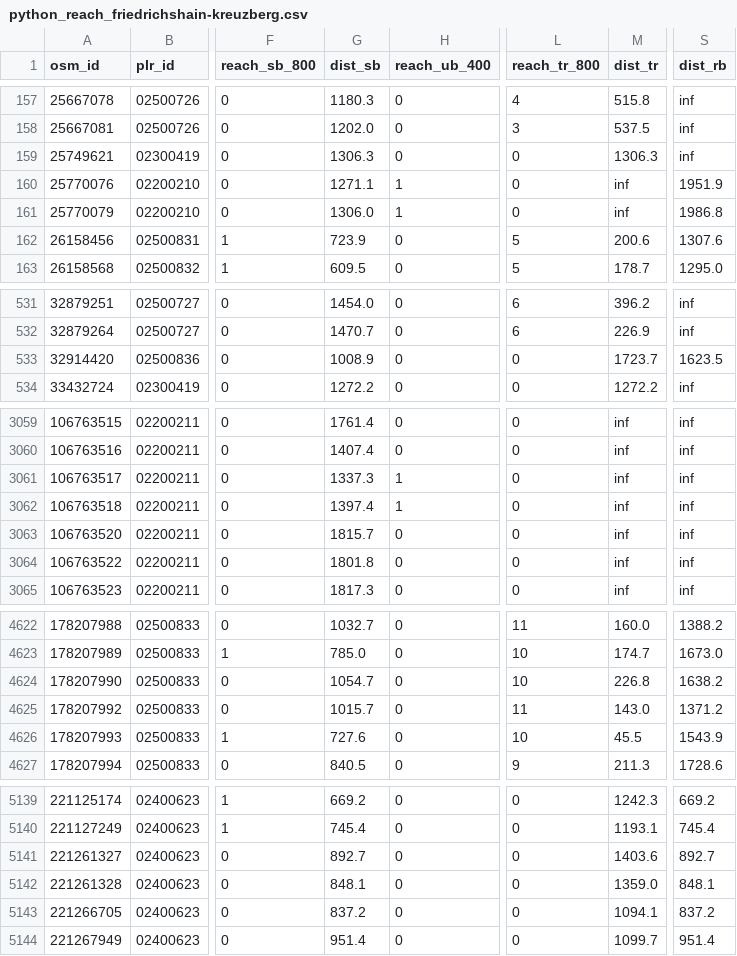
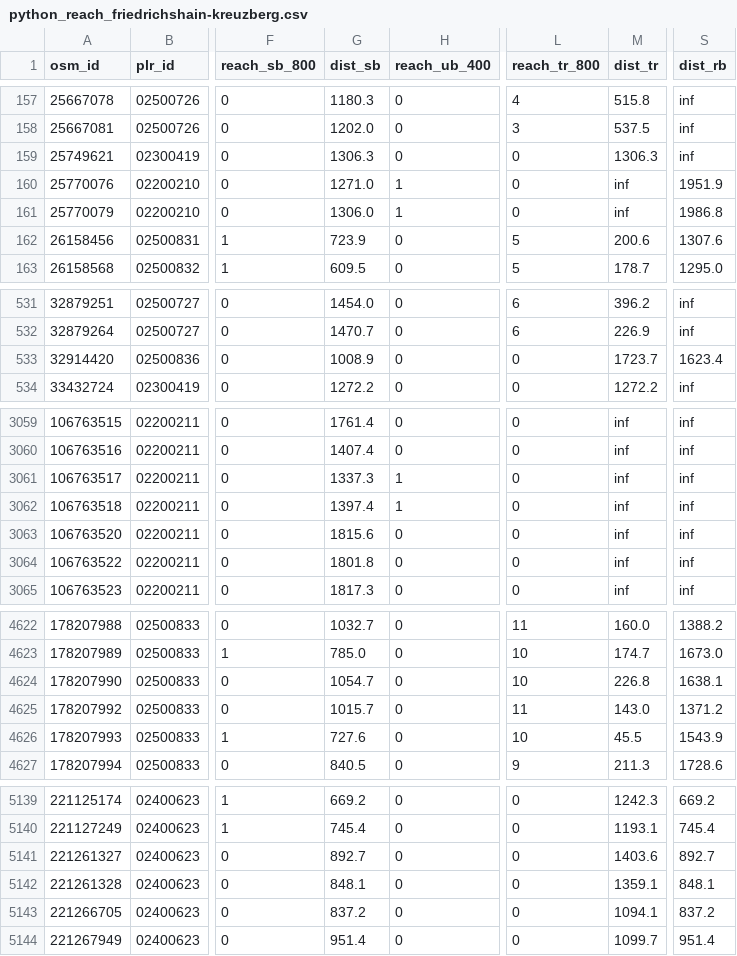
Before and after one commit to giovanigoltara/berlin-accessibility-analysis, a CSV file: output/pst/python_reach_friedrichshain-kreuzberg.csv, drawn as a sheet; only a part is shown, gaps mark what is left out; the diff covers the shown part only; the diff names each change by its address in the sheet, - before the commit and + after, or states it on an @@ line.

```diff
--- a/output/pst/python_reach_friedrichshain-kreuzberg.csv
+++ b/output/pst/python_reach_friedrichshain-kreuzberg.csv
-G160 (dist_sb): 1271.1
+G160 (dist_sb): 1271.0
-S533 (dist_rb): 1623.5
+S533 (dist_rb): 1623.4
-G3063 (dist_sb): 1815.7
+G3063 (dist_sb): 1815.6
-S4624 (dist_rb): 1638.2
+S4624 (dist_rb): 1638.1
-M5142 (dist_tr): 1359.0
+M5142 (dist_tr): 1359.1
```
Also changed, not shown: 11 edited cells elsewhere in this file, 8 other files.
